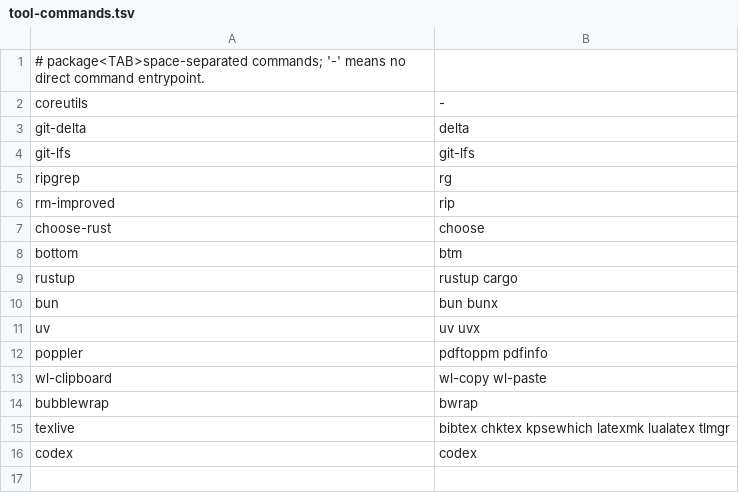
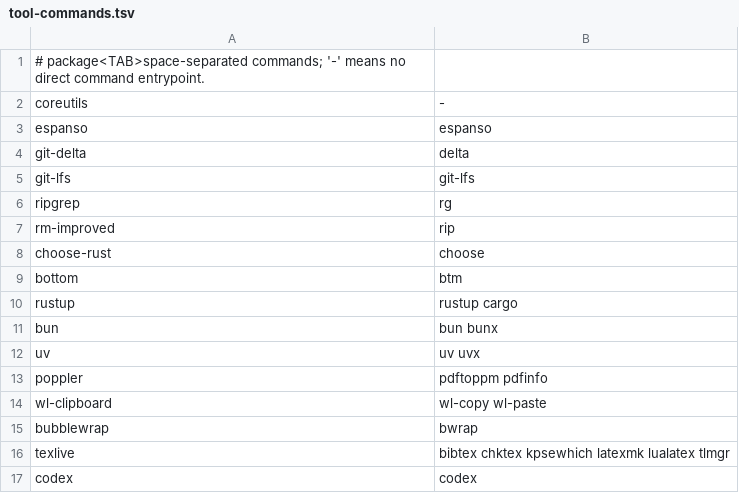
Before and after one commit to fuyutarow/dotfiles, a TSV file: tools/tool-tiers/src/tool-commands.tsv, drawn as a sheet; the diff names each change by its address in the sheet, - before the commit and + after, or states it on an @@ line.

```diff
--- a/tools/tool-tiers/src/tool-commands.tsv
+++ b/tools/tool-tiers/src/tool-commands.tsv
+row 3: espanso | espanso
```
Also changed, not shown: 2 other files.
